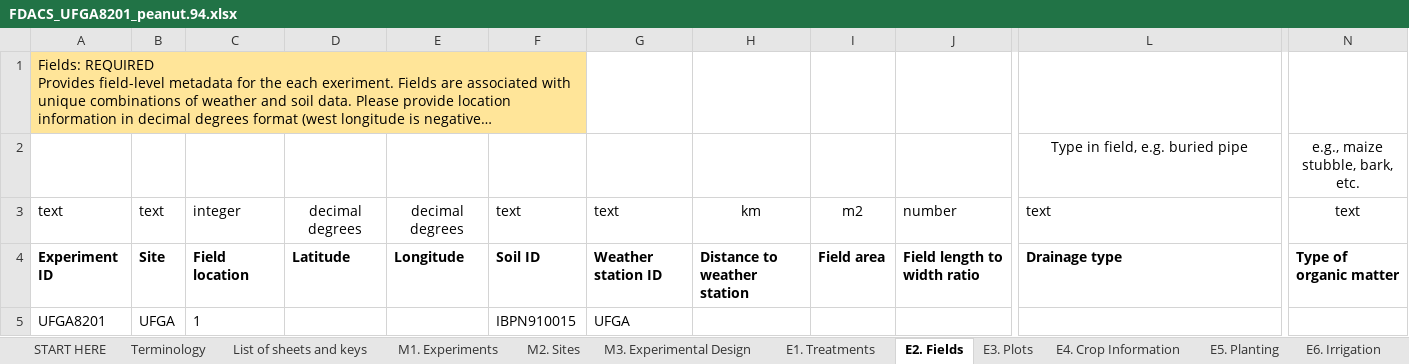
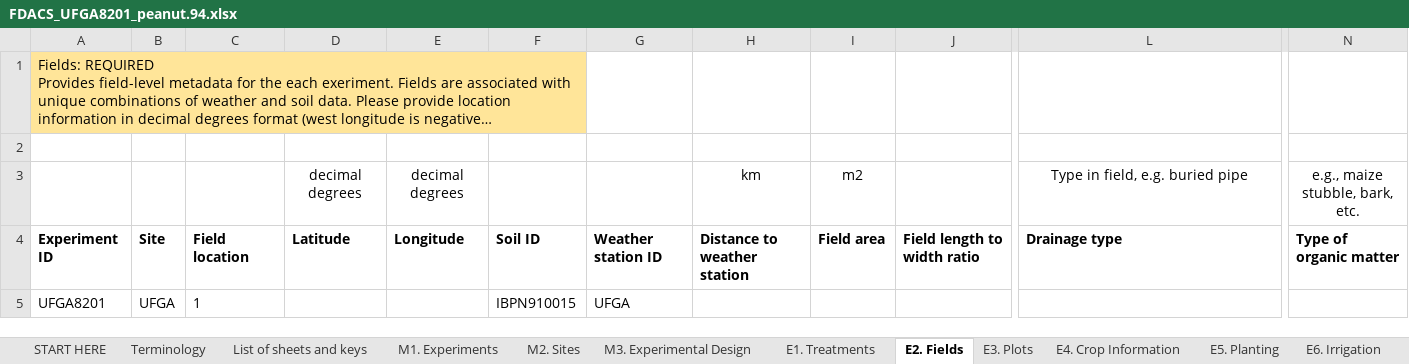
Before and after one commit to Jeff-White-AZ/Florida_Crop_BMP_Datasets, an Excel workbook: Example_datasets/FDACS_UFGA8201_peanut.94.xlsx, sheet E2. Fields, drawn as a sheet; only a part is shown, gaps mark what is left out; long unchanged cells end in …; values as stored, in another font and other column widths than the file's, no borders; rows hold the shown columns only; the diff names each change by its address in the sheet, - before the commit and + after, or states it on an @@ line.

```diff
--- a/Example_datasets/FDACS_UFGA8201_peanut.94.xlsx (sheet E2. Fields)
+++ b/Example_datasets/FDACS_UFGA8201_peanut.94.xlsx (sheet E2. Fields)
-row 2:  |  |  |  |  |  |  |  |  |  | Type in field, e.g. buried pipe | e.g., maize stubble, bark, etc.
+row 2: (empty)
-A3: text
+A3: (empty)
-B3: text
+B3: (empty)
-C3: integer
+C3: (empty)
-F3: text
+F3: (empty)
-G3: text
+G3: (empty)
-J3: number
+J3: (empty)
-L3: text
+L3: Type in field, e.g. buried pipe
-L3 alignment: left
+L3 alignment: center
-N3: text
+N3: e.g., maize stubble, bark, etc.
```
Also changed, not shown: sheet O2. Yield Summary, sheet E12. Preplant Soil, sheet E7. Fertilizer, sheet E5. Planting, sheet E8. Organic Amendments, sheet E1. Treatments, 12 more sheets, charts or pictures, 17 other files.
